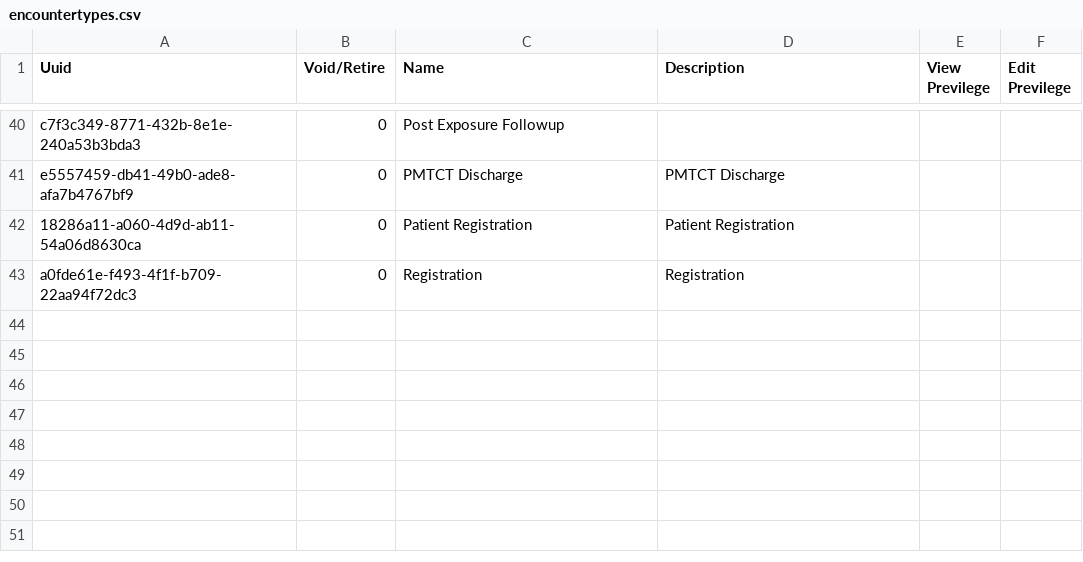
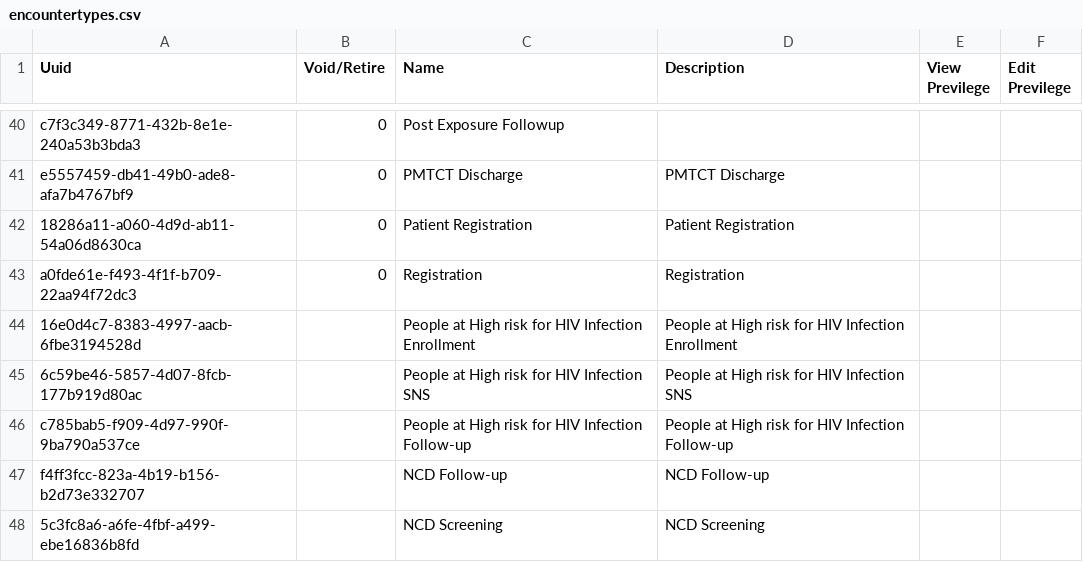
Before and after one commit to CDC-HIS/openmrs-distro-referenceapplication, a CSV file: distro/configuration/encountertypes/encountertypes.csv, drawn as a sheet; only a part is shown, gaps mark what is left out; the diff names each change by its address in the sheet, - before the commit and + after, or states it on an @@ line.

Commit message:
phrh id ,encounter and ncd encounter

```diff
--- a/distro/configuration/encountertypes/encountertypes.csv
+++ b/distro/configuration/encountertypes/encountertypes.csv
+row 44: 16e0d4c7-8383-4997-aacb-6fbe3194528d |  | People at High risk for HIV Infection Enrollment | People at High risk for HIV Infection Enrollment
+row 45: 6c59be46-5857-4d07-8fcb-177b919d80ac |  | People at High risk for HIV Infection SNS | People at High risk for HIV Infection SNS
+row 46: c785bab5-f909-4d97-990f-9ba790a537ce |  | People at High risk for HIV Infection Follow-up | People at High risk for HIV Infection Follow-up
+row 47: f4ff3fcc-823a-4b19-b156-b2d73e332707 |  | NCD Follow-up | NCD Follow-up
+row 48: 5c3fc8a6-a6fe-4fbf-a499-ebe16836b8fd |  | NCD Screening | NCD Screening
```
Also changed, not shown: distro/configuration/patientidentifiertypes/patientidentifiertypes.csv.
